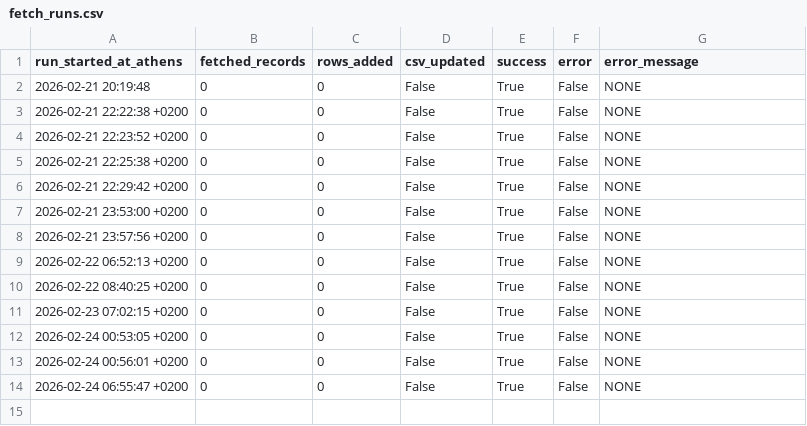
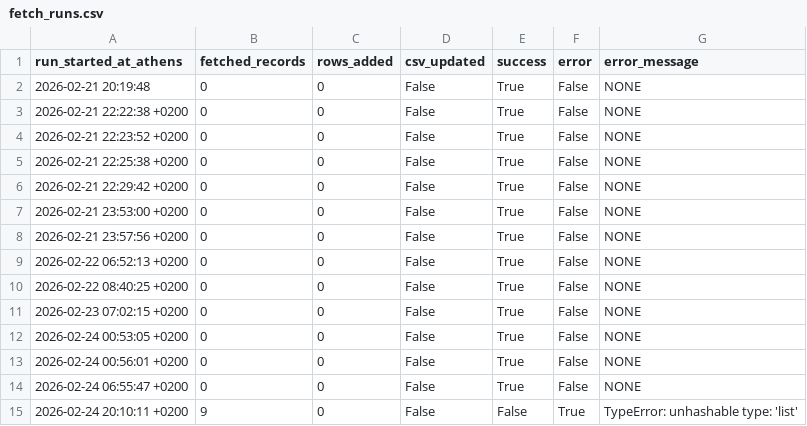
Before and after one commit to troboukis/2026_fire_protection, a CSV file: logs/fetch_runs.csv, drawn as a sheet.

Commit message:
chore: auto-commit local changes before fetch sync

```diff
--- a/logs/fetch_runs.csv
+++ b/logs/fetch_runs.csv
@@ -14 +14,2 @@ run_started_at_athens,fetched_records,rows_added,csv_updated,success,error,error
 2026-02-24 06:55:47 +0200,0,0,False,True,False,NONE
+2026-02-24 20:10:11 +0200,9,0,False,False,True,TypeError: unhashable type: 'list'
```
Also changed, not shown: 1 other file.
